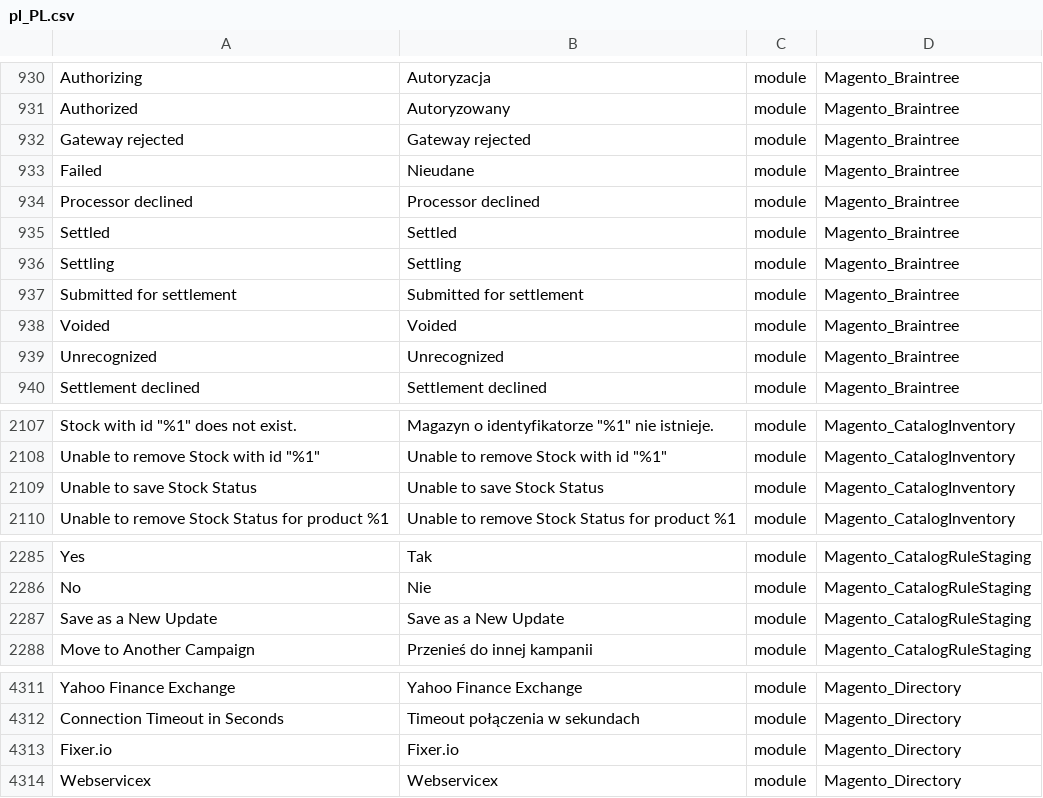
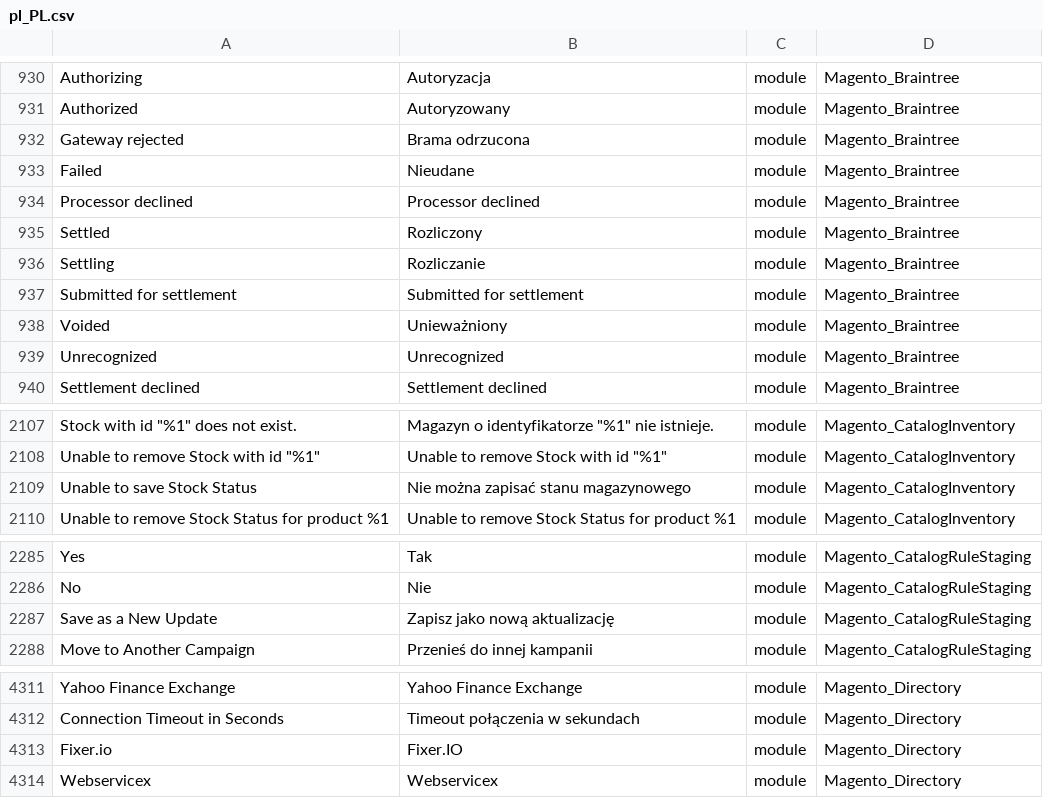
Before and after one commit to SnowdogApps/magento2-pl_pl, a CSV file: pl_PL.csv, drawn as a sheet; only a part is shown, gaps mark what is left out; the diff names each change by its address in the sheet, - before the commit and + after, or states it on an @@ line.

Commit message:
Pull from Crowdin

```diff
--- a/pl_PL.csv
+++ b/pl_PL.csv
-B932: Gateway rejected
+B932: Brama odrzucona
-B935: Settled
+B935: Rozliczony
-B936: Settling
+B936: Rozliczanie
-B938: Voided
+B938: Unieważniony
-B2109: Unable to save Stock Status
+B2109: Nie można zapisać stanu magazynowego
-B2287: Save as a New Update
+B2287: Zapisz jako nową aktualizację
-B4313: Fixer.io
+B4313: Fixer.IO
```
